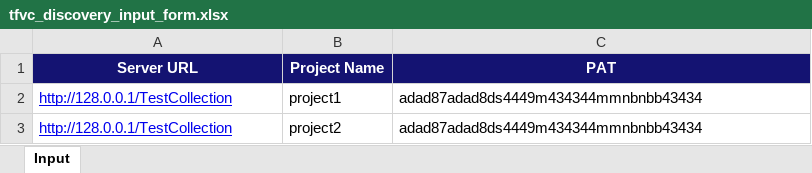
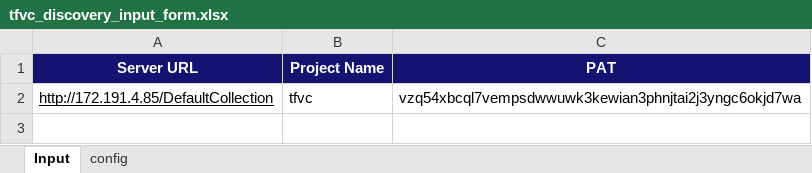
Before and after one commit to newtglobalgit/DevOpsServer2020TOADO_Migration, an Excel workbook: tfvc_discovery_input_form.xlsx, sheet Input, drawn as a sheet; values as stored, in another font and other column widths than the file's, no borders; removed rows and columns are numbered as before the commit, all else as after; the diff names each change by its address in the sheet, - before the commit and + after, or states it on an @@ line.

Commit message:
updated tfvc discoery for root and changeset

```diff
--- a/tfvc_discovery_input_form.xlsx (sheet Input)
+++ b/tfvc_discovery_input_form.xlsx (sheet Input)
+sheet tab: config
-row 2: http://128.0.0.1/TestCollection | project1 | adad87adad8ds4449m434344mmnbnbb43434
-row 3: http://128.0.0.1/TestCollection | project2 | adad87adad8ds4449m434344mmnbnbb43434
+row 2: http://172.191.4.85/DefaultCollection | tfvc | vzq54xbcql7vempsdwwuwk3kewian3phnjtai2j3yngc6okjd7wa
```
Also changed, not shown: 7 other files.
